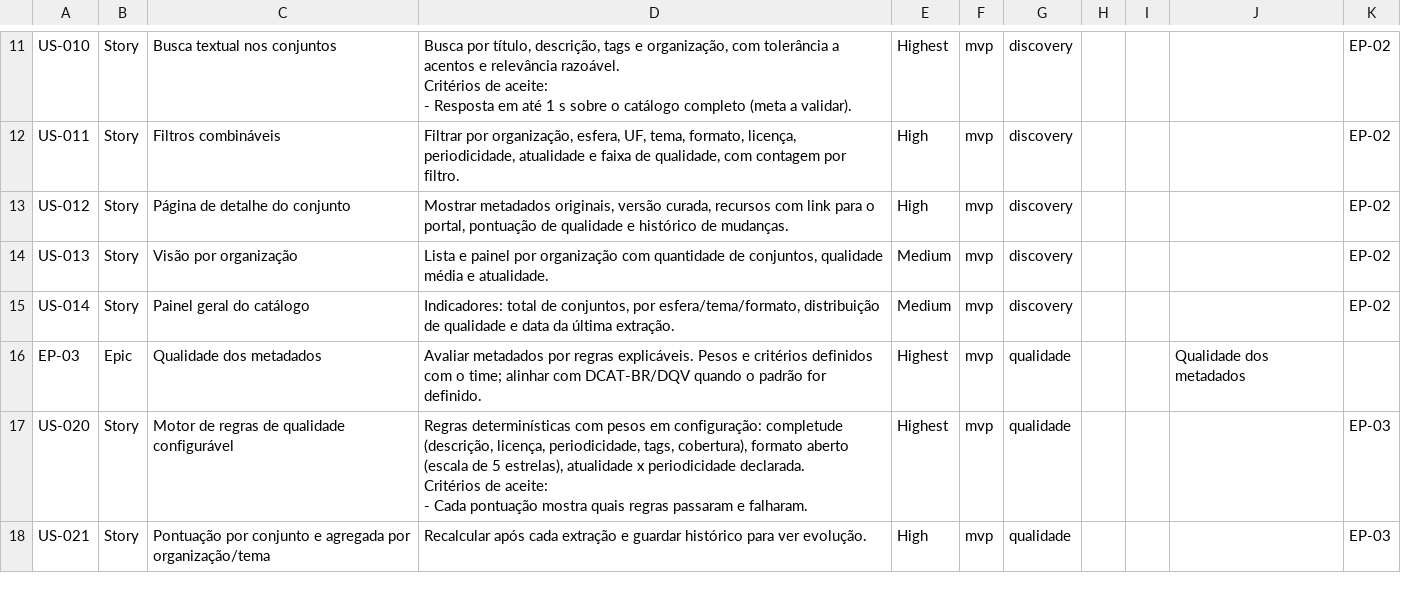
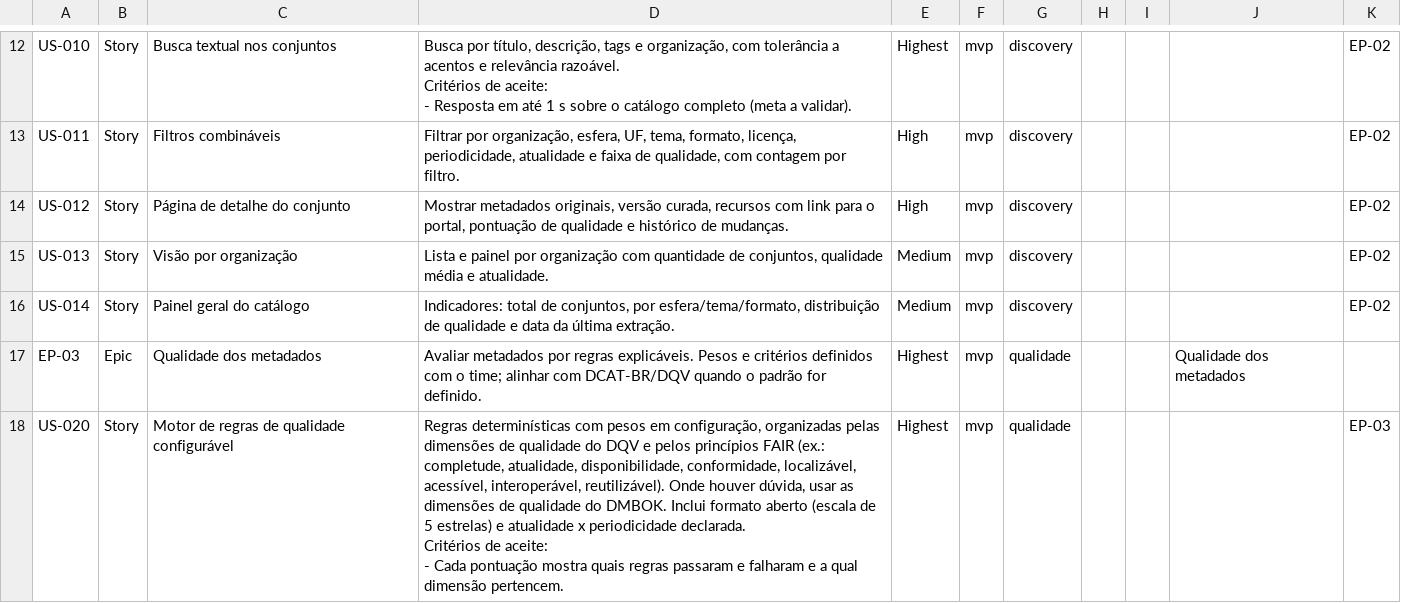
Before and after one commit to brhenbr/projeto_inspire, a CSV file: docs/01-produto/backlog/backlog-jira.csv, drawn as a sheet; only a part is shown, gaps mark what is left out; the shorter side is filled out with more unchanged rows; the diff covers the shown part only.

```diff
--- a/docs/01-produto/backlog/backlog-jira.csv
+++ b/docs/01-produto/backlog/backlog-jira.csv
@@ -38,5 +44,5 @@ US-014,Story,Painel geral do catálogo,"Indicadores: total de conjuntos, por esf
 EP-03,Epic,Qualidade dos metadados,Avaliar metadados por regras explicáveis. Pesos e critérios definidos com o time; alinhar com DCAT-BR/DQV quando o padrão for definido.,Highest,mvp,qualidade,,,Qualidade dos metadados,
-US-020,Story,Motor de regras de qualidade configurável,"Regras determinísticas com pesos em configuração: completude (descrição, licença, periodicidade, tags, cobertura), formato aberto (escala de 5 estrelas), atualidade x periodicidade declarada.
-
-Critérios de aceite:
-- Cada pontuação mostra quais regras passaram e falharam.",Highest,mvp,qualidade,,,,EP-03
+US-020,Story,Motor de regras de qualidade configurável,"Regras determinísticas com pesos em configuração, organizadas pelas dimensões de qualidade do DQV e pelos princípios FAIR (ex.: completude, atualidade, disponibilidade, conformidade, localizável, acessível, interoperável, reutilizável). Onde houver dúvida, usar as dimensões de qualidade do DMBOK. Inclui formato aberto (escala de 5 estrelas) e atualidade x periodicidade declarada.
+
+Critérios de aceite:
+- Cada pontuação mostra quais regras passaram e falharam e a qual dimensão pertencem.",Highest,mvp,qualidade,,,,EP-03
```
Also changed, not shown: 3 added rows and 1 edited cell elsewhere in this file, 12 other files.
